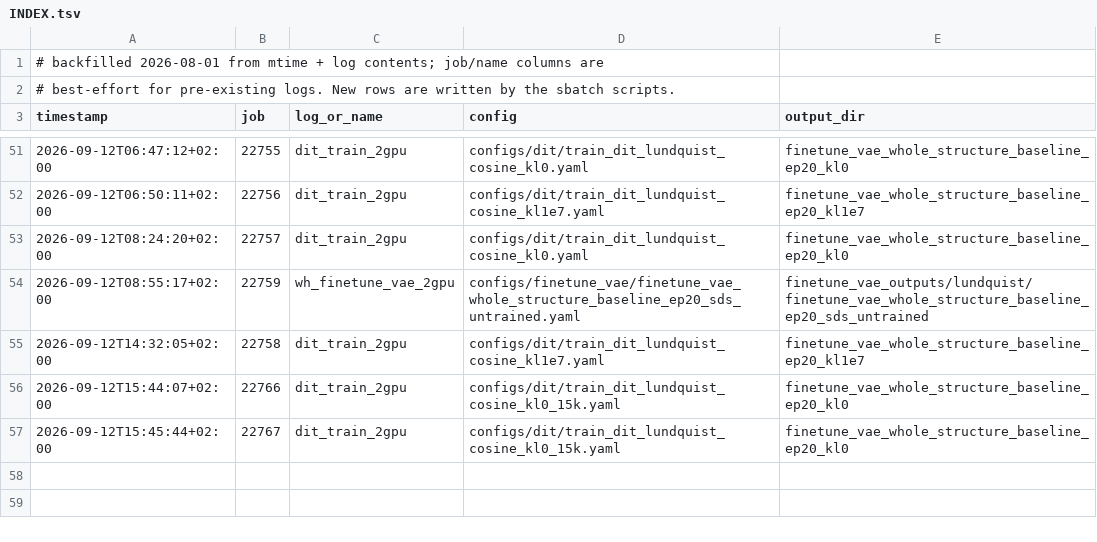
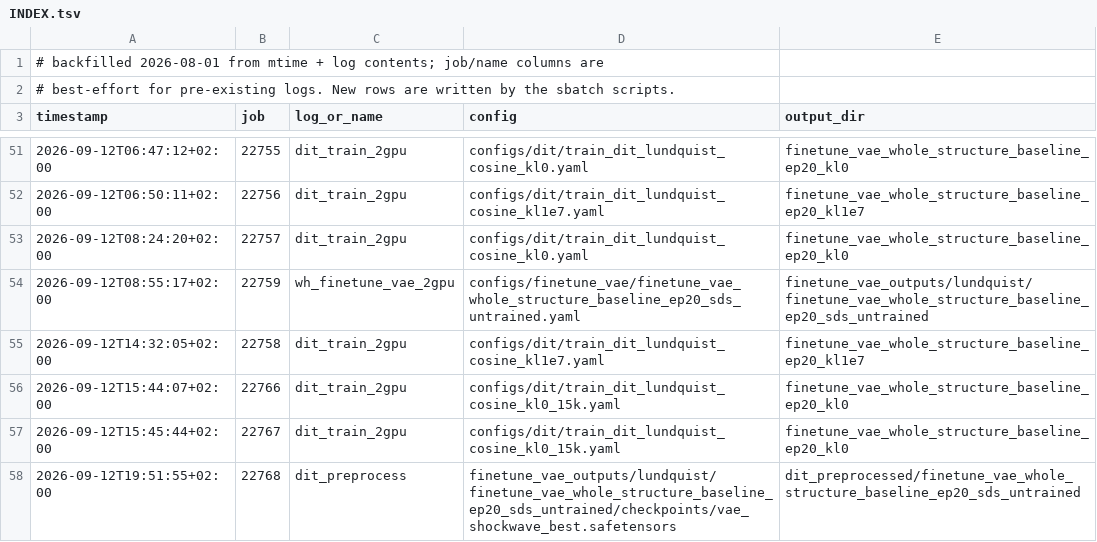
Before and after one commit to Weihao-Li-2001/windinet, a TSV file: logs/lundquist/INDEX.tsv, drawn as a sheet; only a part is shown, gaps mark what is left out.

```diff
--- a/logs/lundquist/INDEX.tsv
+++ b/logs/lundquist/INDEX.tsv
@@ -57 +57,2 @@ timestamp	job	log_or_name	config	output_dir
 2026-09-12T15:45:44+02:00	22767	dit_train_2gpu	configs/dit/train_dit_lundquist_cosine_kl0_15k.yaml	finetune_vae_whole_structure_baseline_ep20_kl0
+2026-09-12T19:51:55+02:00	22768	dit_preprocess	finetune_vae_outputs/lundquist/finetune_vae_whole_structure_baseline_ep20_sds_untrained/checkpoints/vae_shockwave_best.safetensors	dit_preprocessed/finetune_vae_whole_structure_baseline_ep20_sds_untrained
```
Also changed, not shown: 8 other files.
